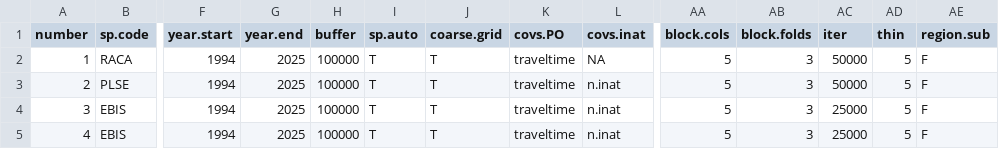
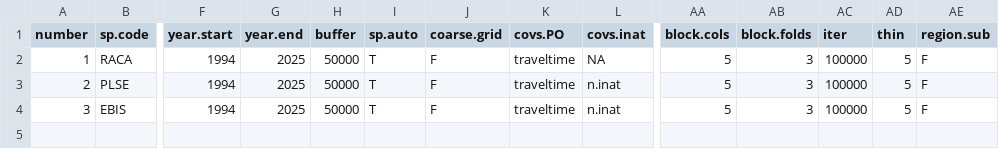
Before and after one commit to lanescher/iSDM-framework, a CSV file: code/MVPv1.csv, drawn as a sheet; only a part is shown, gaps mark what is left out; rows hold the shown columns only; the diff names each change by its address in the sheet, - before the commit and + after, or states it on an @@ line.

Commit message:
update for final models

```diff
--- a/code/MVPv1.csv
+++ b/code/MVPv1.csv
-H2:H4 (buffer): 100000
+H2:H4 (buffer): 50000
-J2:J4 (coarse.grid): T
+J2:J4 (coarse.grid): F
-AC2:AC3 (iter): 50000
+AC2:AC3 (iter): 100000
-AC4 (iter): 25000
+AC4 (iter): 100000
-row 5: 4 | EBIS | 1994 | 2025 | 100000 | T | T | traveltime | n.inat | 5 | 3 | 25000 | 5 | F
```
